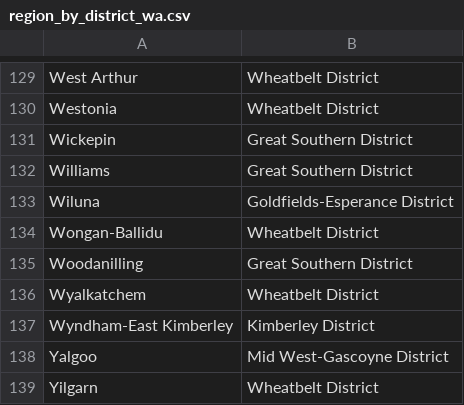
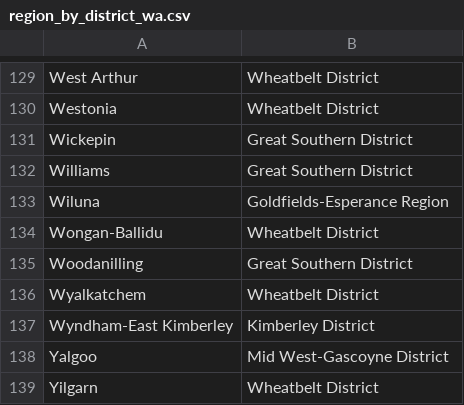
Before and after one commit to natalieddavies/BootcampProject1, a CSV file: Data/region_by_district_wa.csv, drawn as a sheet; only a part is shown, gaps mark what is left out; the diff covers the shown part only.

```diff
--- a/Data/region_by_district_wa.csv
+++ b/Data/region_by_district_wa.csv
@@ -132,3 +132,3 @@ Wickepin ,Great Southern District
 Williams ,Great Southern District
-Wiluna ,Goldfields-Esperance District
+Wiluna ,Goldfields-Esperance Region
 Wongan-Ballidu ,Wheatbelt District
```
Also changed, not shown: 8 edited cells elsewhere in this file, District_Population.csv, 5 other files.
